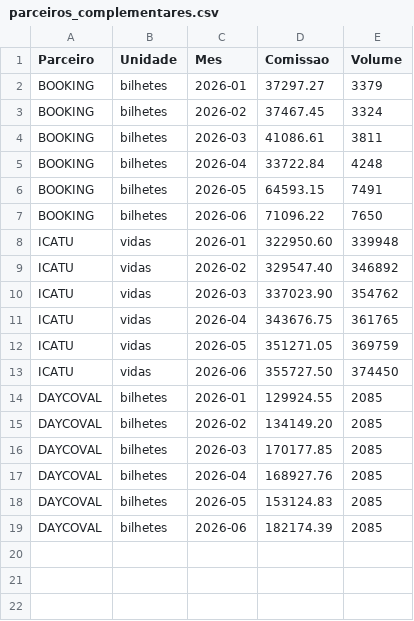
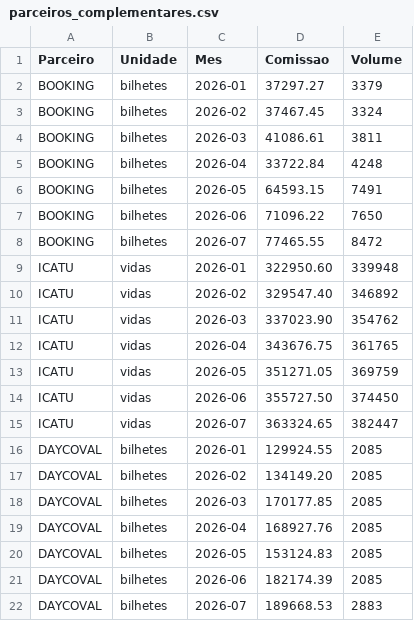
Before and after one commit to FelipeSiqueiraHero/Seguro-Viagem, a CSV file: parceiros_complementares.csv, drawn as a sheet.

Commit message:
Update parceiros_complementares.csv

```diff
--- a/parceiros_complementares.csv
+++ b/parceiros_complementares.csv
@@ -7,2 +7,3 @@ BOOKING;bilhetes;2026-05;64593.15;7491
 BOOKING;bilhetes;2026-06;71096.22;7650
+BOOKING;bilhetes;2026-07;77465.55;8472
 ICATU;vidas;2026-01;322950.60;339948
@@ -13,2 +14,3 @@ ICATU;vidas;2026-05;351271.05;369759
 ICATU;vidas;2026-06;355727.50;374450
+ICATU;vidas;2026-07;363324.65;382447
 DAYCOVAL;bilhetes;2026-01;129924.55;2085
@@ -19 +21,2 @@ DAYCOVAL;bilhetes;2026-05;153124.83;2085
 DAYCOVAL;bilhetes;2026-06;182174.39;2085
+DAYCOVAL;bilhetes;2026-07;189668.53;2883
```
